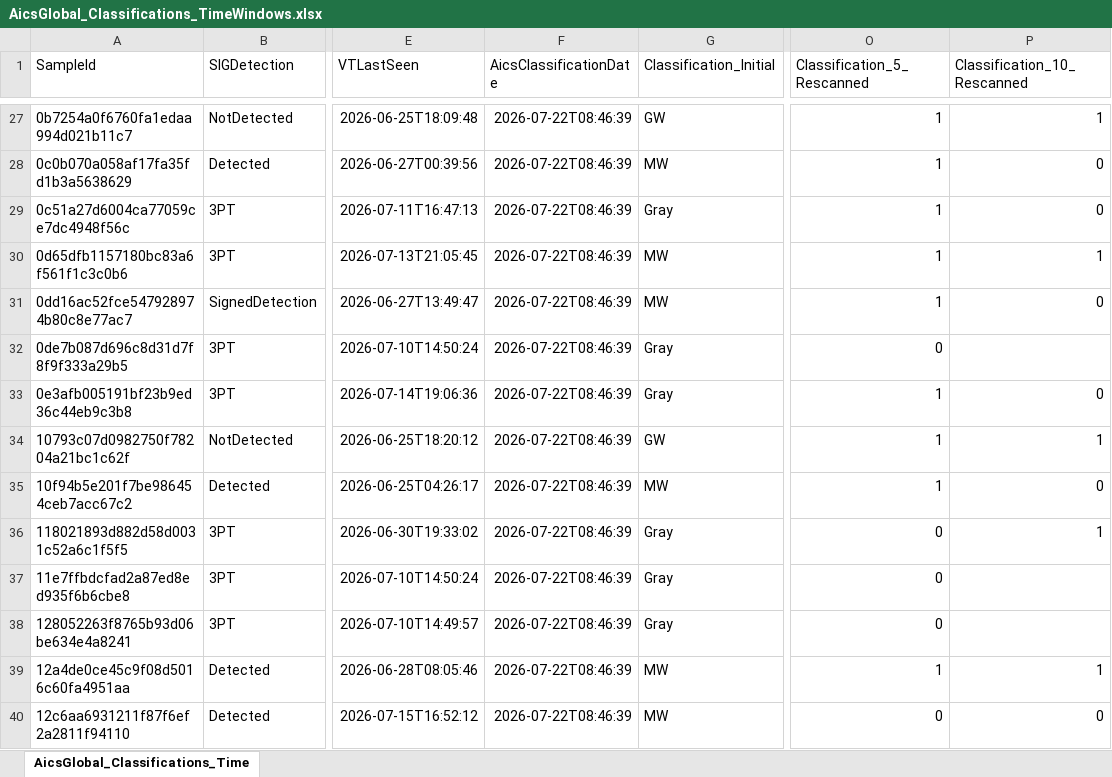
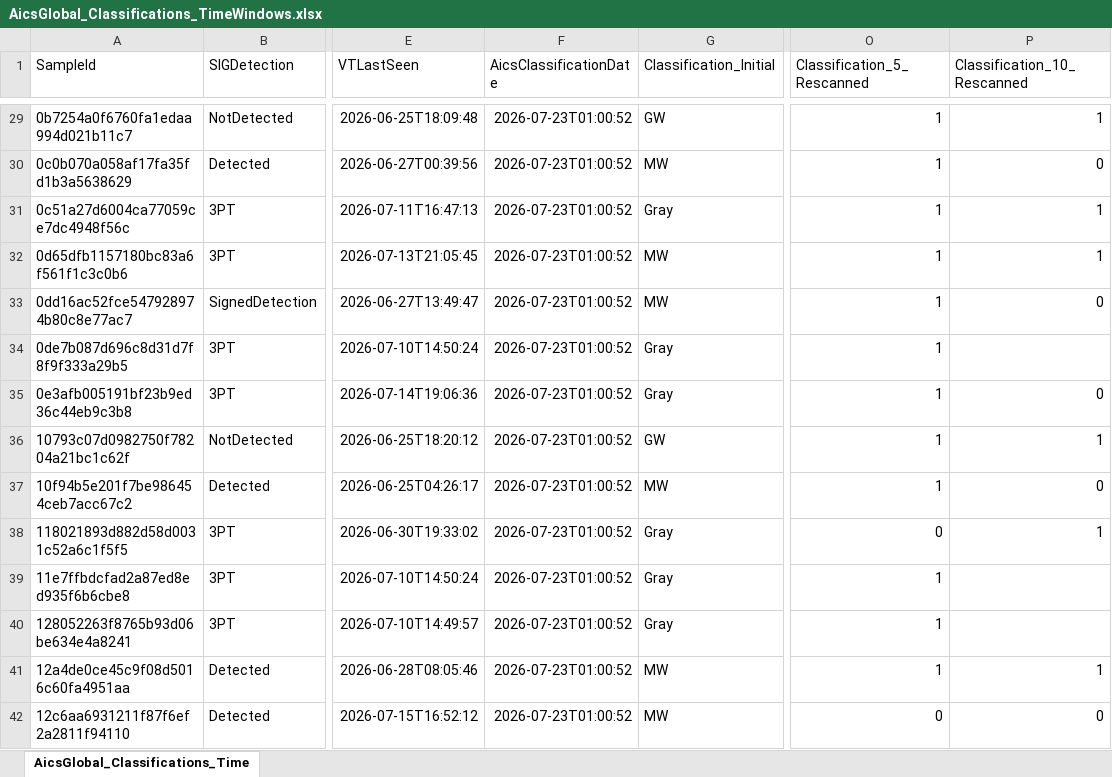
Before and after one commit to cvelascomerino-mwb/aics-dashboards, an Excel workbook: AicsTracker/AicsGlobal_Classifications_TimeWindows.xlsx, sheet AicsGlobal_Classifications_Time, drawn as a sheet; only a part is shown, gaps mark what is left out; values as stored, in another font and other column widths than the file's, no borders; table styles not drawn; addresses are those after the commit; the diff covers the shown part only; the diff names each change by its address in the sheet, - before the commit and + after, or states it on an @@ line.

```diff
--- a/AicsTracker/AicsGlobal_Classifications_TimeWindows.xlsx (sheet AicsGlobal_Classifications_Time)
+++ b/AicsTracker/AicsGlobal_Classifications_TimeWindows.xlsx (sheet AicsGlobal_Classifications_Time)
-F29:F42 (AicsClassificationDate): 2026-07-22T08:46:39
+F29:F42 (AicsClassificationDate): 2026-07-23T01:00:52
-P31 (Classification_10_Rescanned): 0
+P31 (Classification_10_Rescanned): 1
-O34 (Classification_5_Rescanned): 0
+O34 (Classification_5_Rescanned): 1
-O39:O40 (Classification_5_Rescanned): 0
+O39:O40 (Classification_5_Rescanned): 1
```
Also changed, not shown: 27 added rows and 547 edited cells elsewhere in this sheet.
